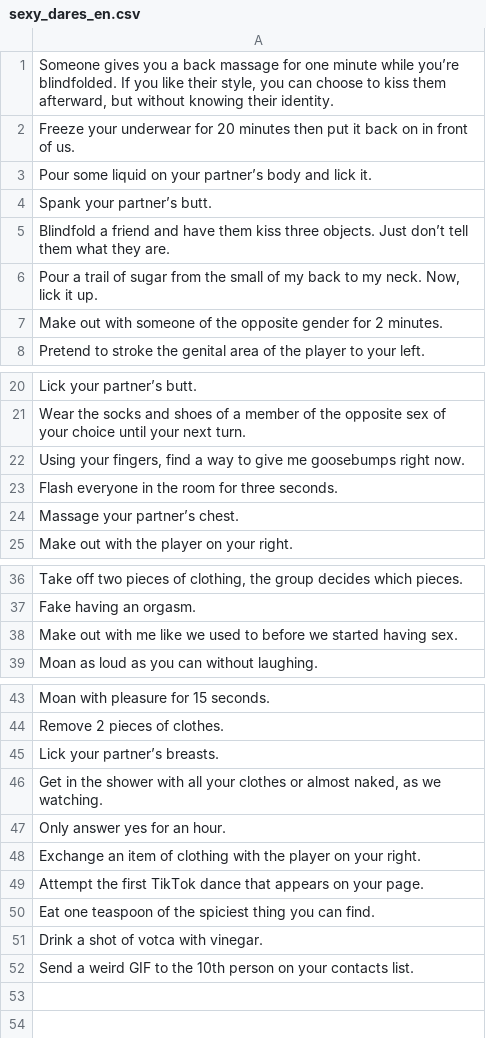
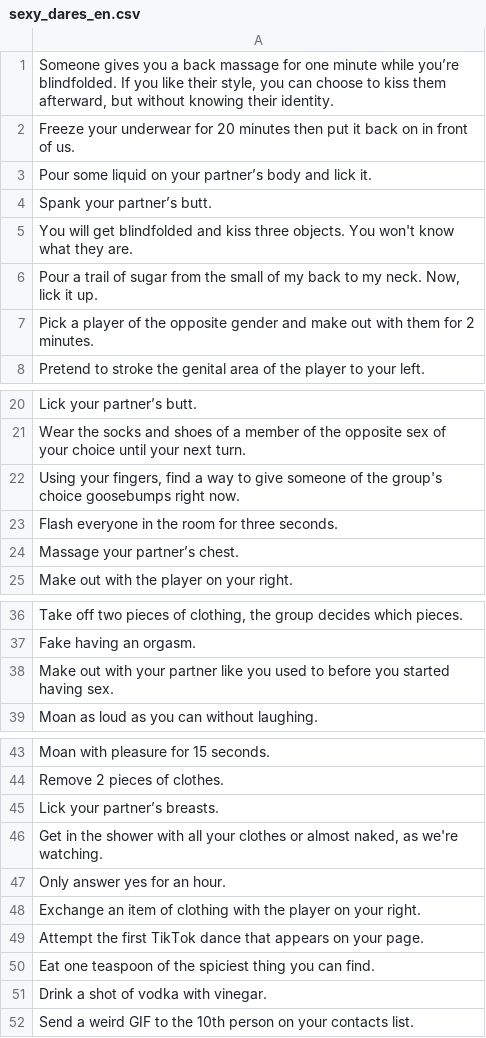
Before and after one commit to denisaT/TruthOrDare, a CSV file: app/src/main/res/raw/sexy_dares_en.csv, drawn as a sheet; only a part is shown, gaps mark what is left out; the diff names each change by its address in the sheet, - before the commit and + after, or states it on an @@ line.

```diff
--- a/app/src/main/res/raw/sexy_dares_en.csv
+++ b/app/src/main/res/raw/sexy_dares_en.csv
-A5: Blindfold a friend and have them kiss three objects. Just don’t tell them what they…
+A5: You will get blindfolded and kiss three objects. You won't know what they…
-A7: Make out with someone of the opposite gender for 2…
+A7: Pick a player of the opposite gender and make out with them for 2…
-A22: …to give me goosebumps right…
+A22: …to give someone of the group's choice goosebumps right…
-A38: …out with me like we used to before we started having…
+A38: …out with your partner like you used to before you started having…
-A46: …naked, as we watching.
+A46: …naked, as we're watching.
-A51: Drink a shot of votca with vinegar.
+A51: Drink a shot of vodka with vinegar.
```
Also changed, not shown: app/src/main/res/raw/dirty_dares_en.csv, app/src/main/res/raw/dirty_truths_en.csv, 30 other files.
